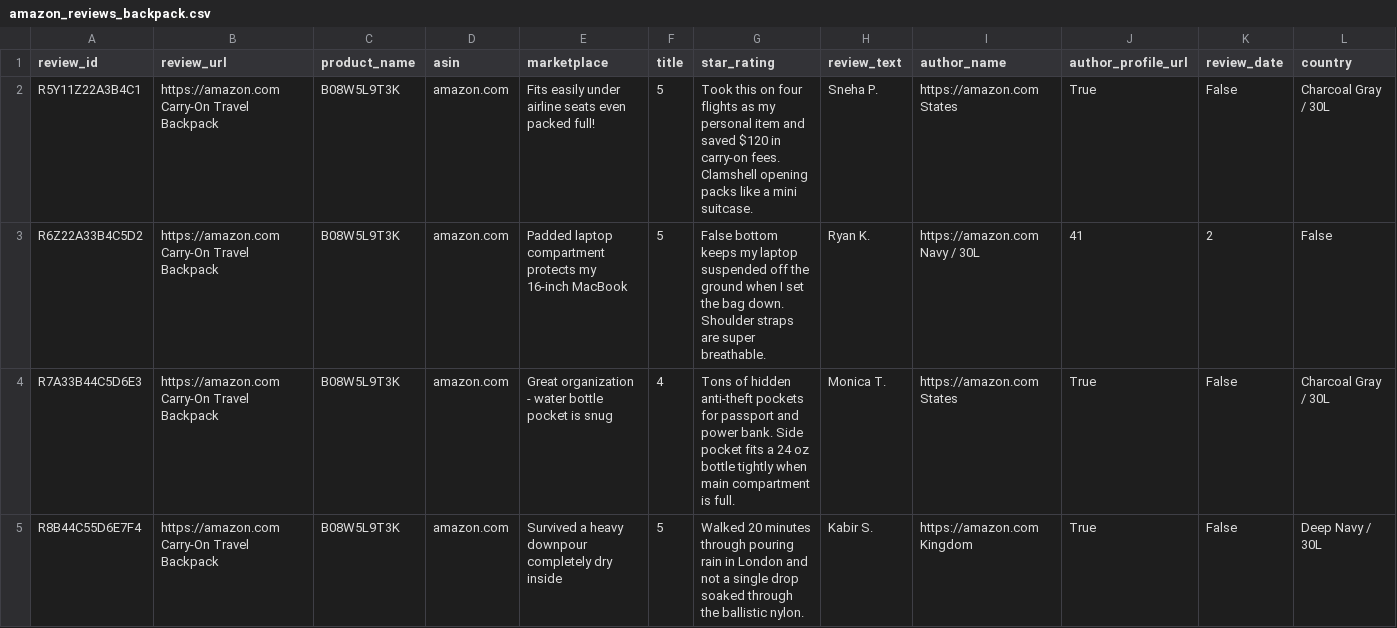
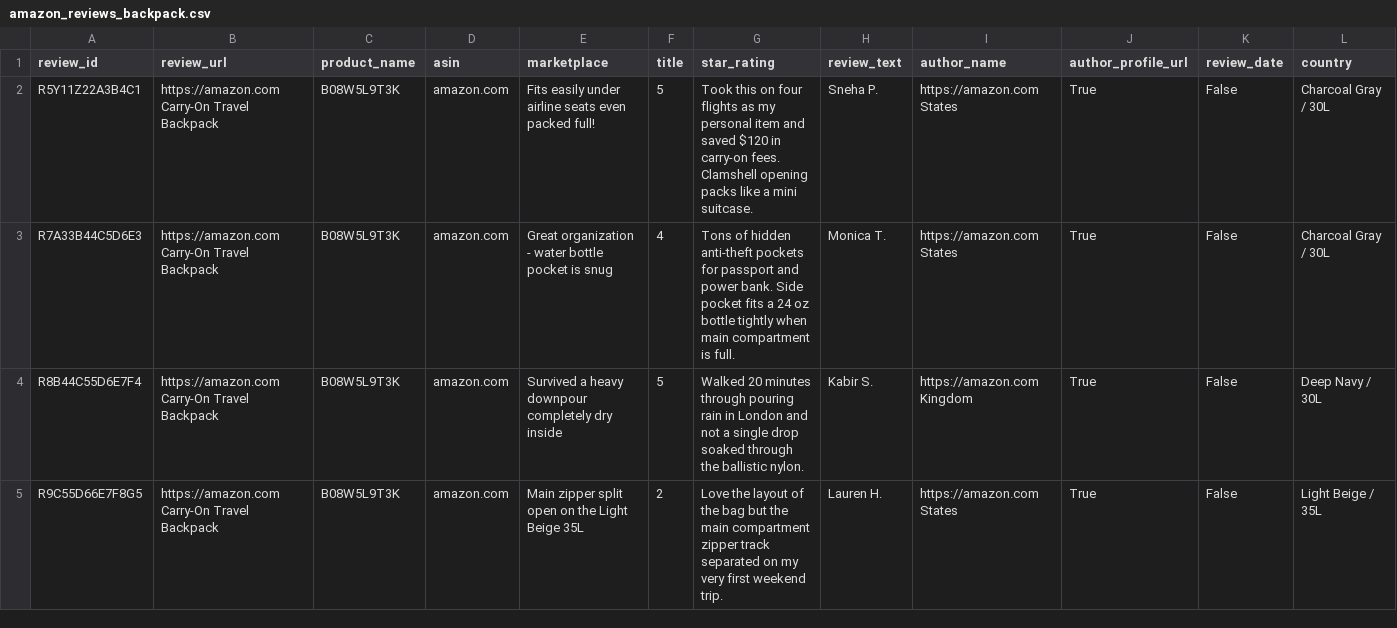
Before and after one commit to maumita6/amazon-review-dashboard, a CSV file: public/data/amazon_reviews_backpack.csv, drawn as a sheet; only a part is shown; the shorter side is filled out with more unchanged rows; rows hold the shown columns only; the diff names each change by its address in the sheet, - before the commit and + after, or states it on an @@ line.

Commit message:
Remove a review entry from amazon_reviews_backpack.csv

```diff
--- a/public/data/amazon_reviews_backpack.csv
+++ b/public/data/amazon_reviews_backpack.csv
-row 3: R6Z22A33B4C5D2 | https://amazon.com Carry-On Travel Backpack | B08W5L9T3K | amazon.com | Padded laptop compartment protects my 16-inch MacBook | 5 | False bottom keeps my laptop suspended off the ground when I set the bag down. Shoulder straps are super breathable. | Ryan K. | https://amazon.com Navy / 30L | 41 | 2 | False
```
